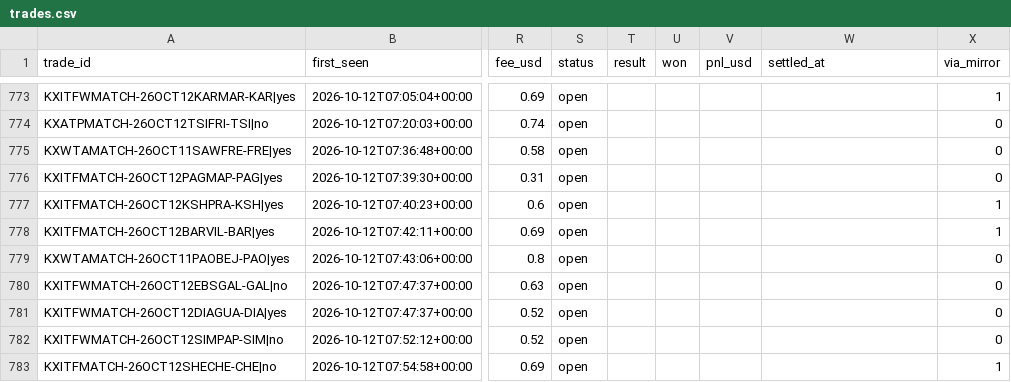
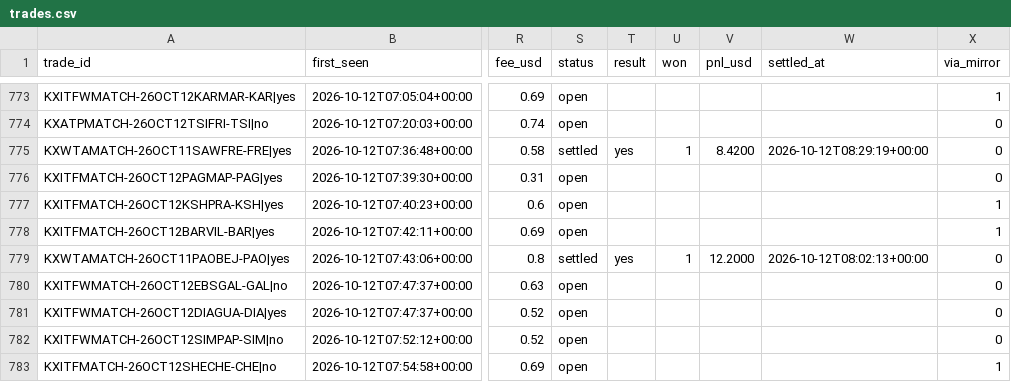
Before and after one commit to UseSoap/Kalshi-Scanner, a CSV file: data/trades.csv, drawn as a sheet; only a part is shown, gaps mark what is left out; the diff covers the shown part only; the diff names each change by its address in the sheet, - before the commit and + after, or states it on an @@ line.

Commit message:
data: scan 2026-10-12T08:29Z

```diff
--- a/data/trades.csv
+++ b/data/trades.csv
-S775 (status): open
+S775 (status): settled
-T775 (result): (empty)
+T775 (result): yes
-U775 (won): (empty)
+U775 (won): 1
-V775 (pnl_usd): (empty)
+V775 (pnl_usd): 8.4200
-W775 (settled_at): (empty)
+W775 (settled_at): 2026-10-12T08:29:19+00:00
-S779 (status): open
+S779 (status): settled
-T779 (result): (empty)
+T779 (result): yes
-U779 (won): (empty)
+U779 (won): 1
-V779 (pnl_usd): (empty)
+V779 (pnl_usd): 12.2000
-W779 (settled_at): (empty)
+W779 (settled_at): 2026-10-12T08:02:13+00:00
```
Also changed, not shown: 7 added rows and 5 edited cells elsewhere in this file, data/games.csv, data/trades_95.csv, 1 other file.
